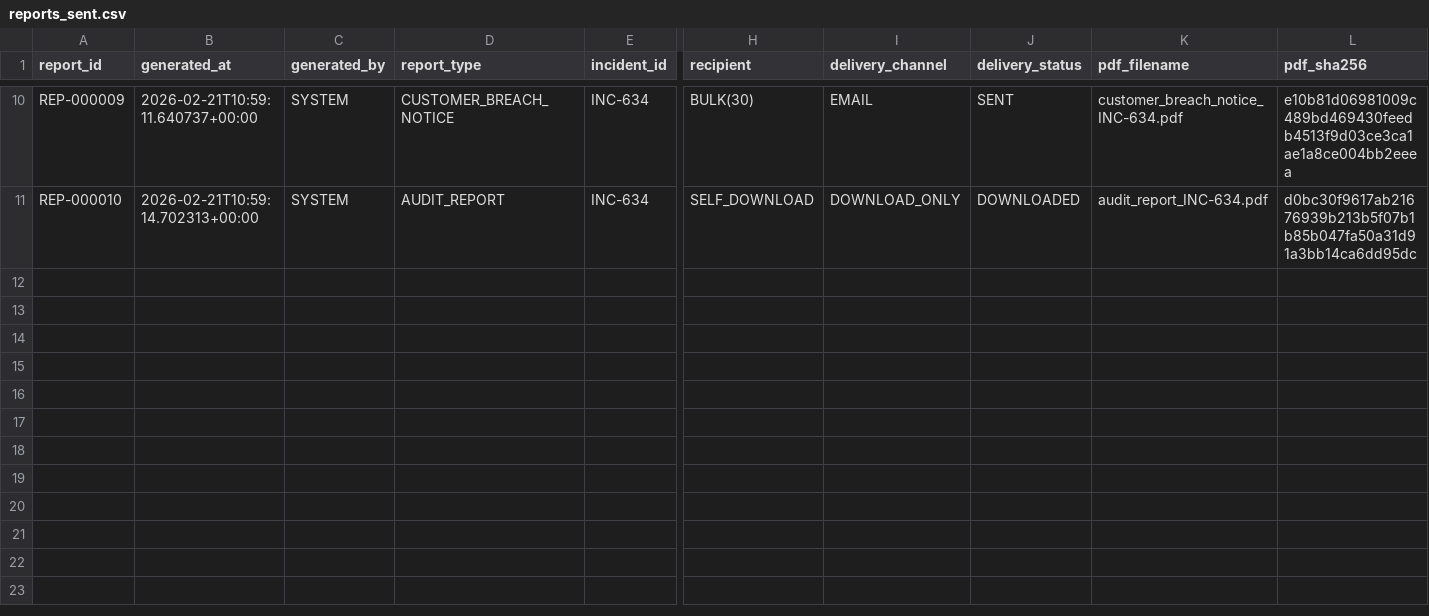
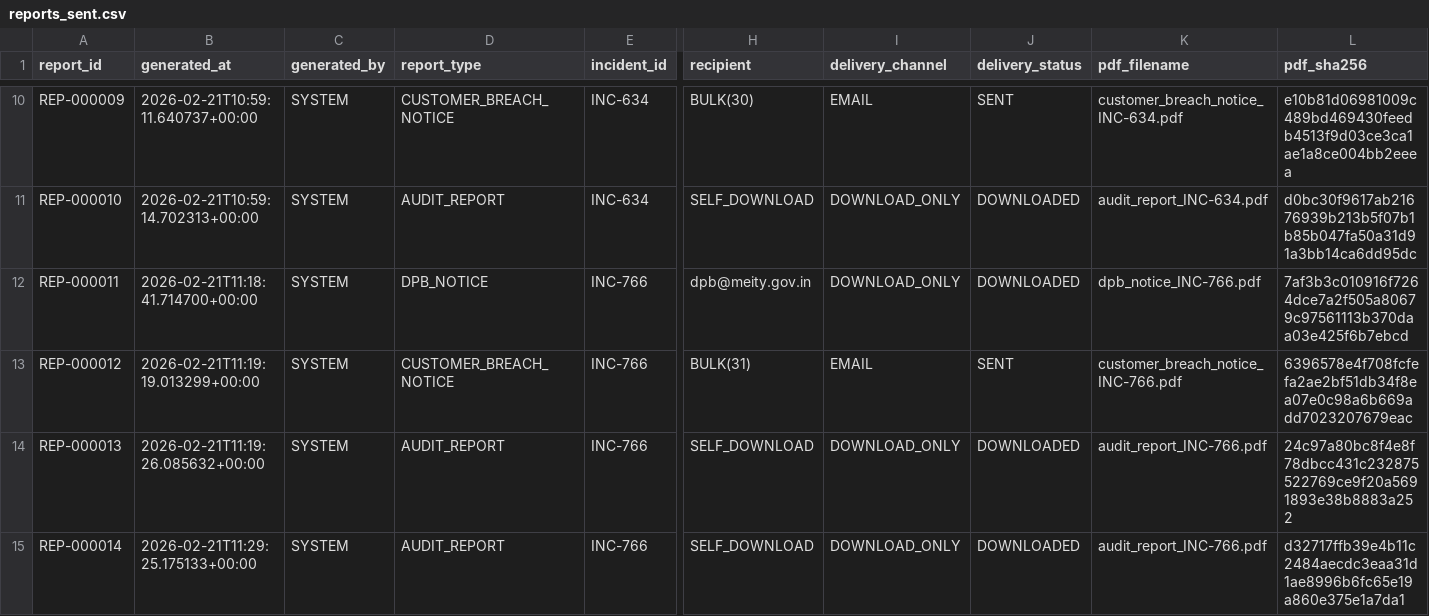
Before and after one commit to Shailesh-A-hub/app, a CSV file: backend/data/reports_sent.csv, drawn as a sheet; only a part is shown, gaps mark what is left out; rows hold the shown columns only; the diff names each change by its address in the sheet, - before the commit and + after, or states it on an @@ line.

```diff
--- a/backend/data/reports_sent.csv
+++ b/backend/data/reports_sent.csv
+row 12: REP-000011 | 2026-02-21T11:18:41.714700+00:00 | SYSTEM | DPB_NOTICE | INC-766 | dpb@meity.gov.in | DOWNLOAD_ONLY | DOWNLOADED | dpb_notice_INC-766.pdf | 7af3b3c010916f7264dce7a2f505a80679c97561113b370daa03e425f6b7ebcd
+row 13: REP-000012 | 2026-02-21T11:19:19.013299+00:00 | SYSTEM | CUSTOMER_BREACH_NOTICE | INC-766 | BULK(31) | EMAIL | SENT | customer_breach_notice_INC-766.pdf | 6396578e4f708fcfefa2ae2bf51db34f8ea07e0c98a6b669add7023207679eac
+row 14: REP-000013 | 2026-02-21T11:19:26.085632+00:00 | SYSTEM | AUDIT_REPORT | INC-766 | SELF_DOWNLOAD | DOWNLOAD_ONLY | DOWNLOADED | audit_report_INC-766.pdf | 24c97a80bc8f4e8f78dbcc431c232875522769ce9f20a5691893e38b8883a252
+row 15: REP-000014 | 2026-02-21T11:29:25.175133+00:00 | SYSTEM | AUDIT_REPORT | INC-766 | SELF_DOWNLOAD | DOWNLOAD_ONLY | DOWNLOADED | audit_report_INC-766.pdf | d32717ffb39e4b11c2484aecdc3eaa31d1ae8996b6fc65e19a860e375e1a7da1
```
Also changed, not shown: backend/data/admin_access.csv, backend/data/customers.csv, 3 other files.
